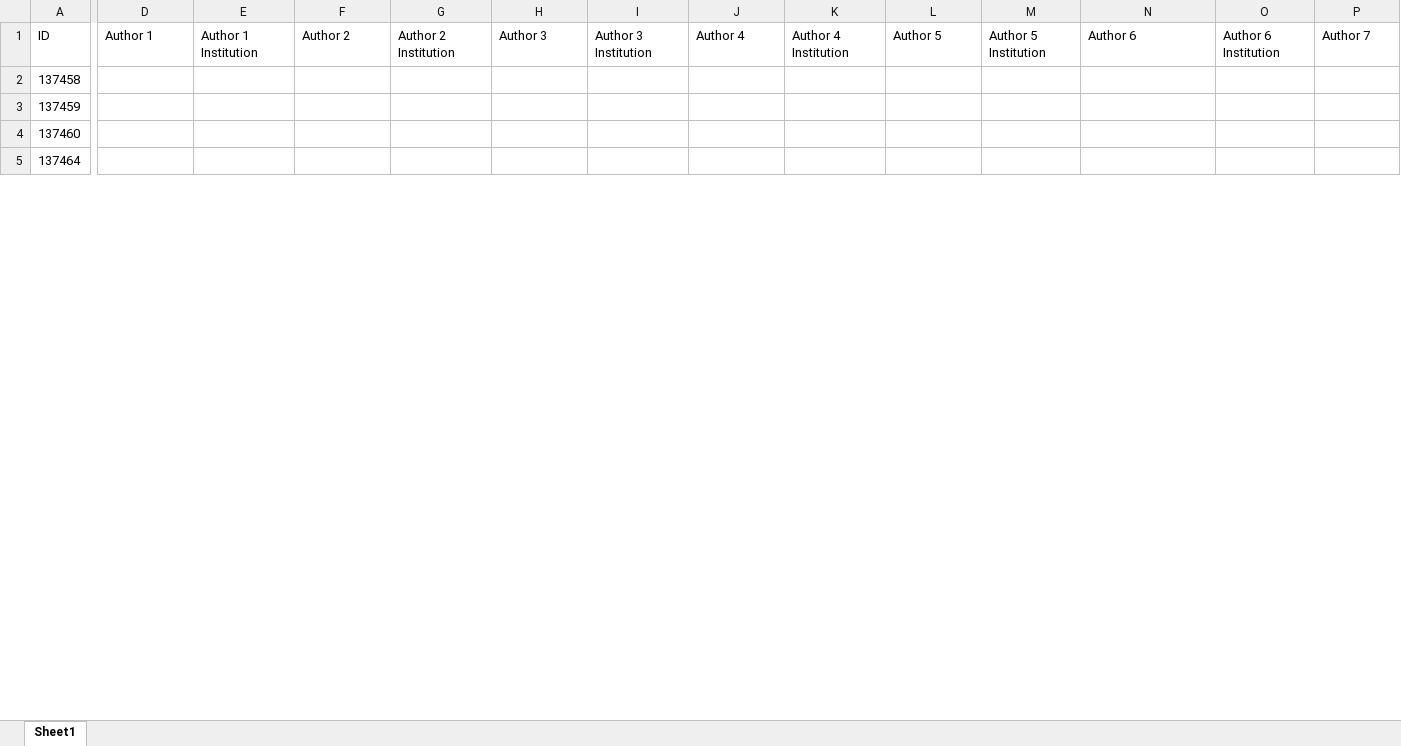
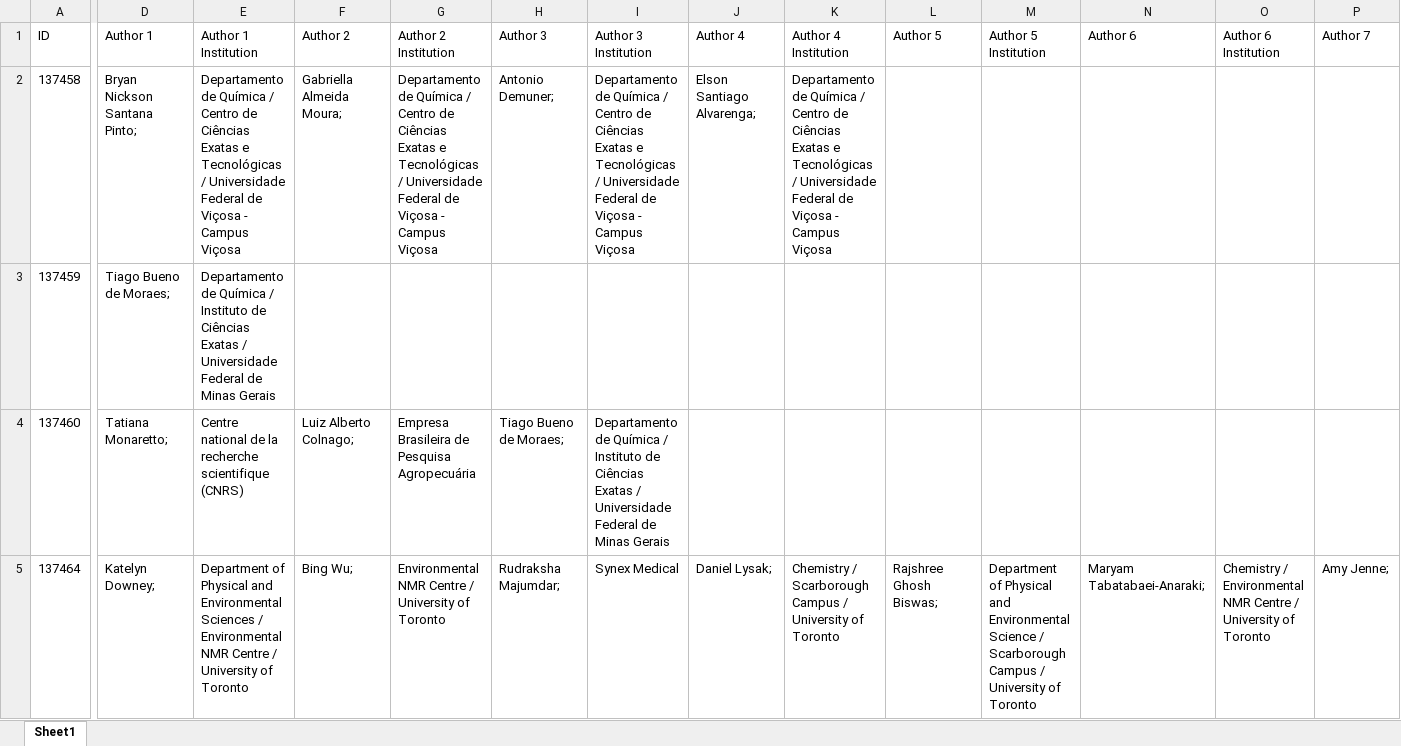
Before and after one commit to chuva-inc/exercicios-2024, an Excel workbook: php/result.xlsx, sheet Sheet1, drawn as a sheet; only a part is shown, gaps mark what is left out; values as stored, in another font and other column widths than the file's, no borders; the diff covers the shown part only; the diff names each change by its address in the sheet, - before the commit and + after, or states it on an @@ line.

```diff
--- a/php/result.xlsx (sheet Sheet1)
+++ b/php/result.xlsx (sheet Sheet1)
-D2 (Author 1): (empty)
+D2 (Author 1): Bryan Nickson Santana Pinto;
-E2 (Author 1 Institution): (empty)
+E2 (Author 1 Institution): Departamento de Química / Centro de Ciências Exatas e Tecnológicas / Universidade Federal de Viçosa - Campus Viçosa
-F2 (Author 2): (empty)
+F2 (Author 2): Gabriella Almeida Moura;
-G2 (Author 2 Institution): (empty)
+G2 (Author 2 Institution): Departamento de Química / Centro de Ciências Exatas e Tecnológicas / Universidade Federal de Viçosa - Campus Viçosa
-H2 (Author 3): (empty)
+H2 (Author 3): Antonio Demuner;
-I2 (Author 3 Institution): (empty)
+I2 (Author 3 Institution): Departamento de Química / Centro de Ciências Exatas e Tecnológicas / Universidade Federal de Viçosa - Campus Viçosa
-J2 (Author 4): (empty)
+J2 (Author 4): Elson Santiago Alvarenga;
-K2 (Author 4 Institution): (empty)
+K2 (Author 4 Institution): Departamento de Química / Centro de Ciências Exatas e Tecnológicas / Universidade Federal de Viçosa - Campus Viçosa
-D3 (Author 1): (empty)
+D3 (Author 1): Tiago Bueno de Moraes;
-E3 (Author 1 Institution): (empty)
+E3 (Author 1 Institution): Departamento de Química / Instituto de Ciências Exatas / Universidade Federal de Minas Gerais
-D4 (Author 1): (empty)
+D4 (Author 1): Tatiana Monaretto;
-E4 (Author 1 Institution): (empty)
+E4 (Author 1 Institution): Centre national de la recherche scientifique (CNRS)
-F4 (Author 2): (empty)
+F4 (Author 2): Luiz Alberto Colnago;
-G4 (Author 2 Institution): (empty)
+G4 (Author 2 Institution): Empresa Brasileira de Pesquisa Agropecuária
-H4 (Author 3): (empty)
+H4 (Author 3): Tiago Bueno de Moraes;
-I4 (Author 3 Institution): (empty)
+I4 (Author 3 Institution): Departamento de Química / Instituto de Ciências Exatas / Universidade Federal de Minas Gerais
-D5 (Author 1): (empty)
+D5 (Author 1): Katelyn Downey;
-E5 (Author 1 Institution): (empty)
+E5 (Author 1 Institution): Department of Physical and Environmental Sciences / Environmental NMR Centre / University of Toronto
-F5 (Author 2): (empty)
+F5 (Author 2): Bing Wu;
-G5 (Author 2 Institution): (empty)
+G5 (Author 2 Institution): Environmental NMR Centre / University of Toronto
-H5 (Author 3): (empty)
+H5 (Author 3): Rudraksha Majumdar;
-I5 (Author 3 Institution): (empty)
+I5 (Author 3 Institution): Synex Medical
-J5 (Author 4): (empty)
+J5 (Author 4): Daniel Lysak;
-K5 (Author 4 Institution): (empty)
+K5 (Author 4 Institution): Chemistry / Scarborough Campus / University of Toronto
-L5 (Author 5): (empty)
+L5 (Author 5): Rajshree Ghosh Biswas;
-M5 (Author 5 Institution): (empty)
+M5 (Author 5 Institution): Department of Physical and Environmental Science / Scarborough Campus / University of Toronto
-N5 (Author 6): (empty)
+N5 (Author 6): Maryam Tabatabaei-Anaraki;
-O5 (Author 6 Institution): (empty)
+O5 (Author 6 Institution): Chemistry / Environmental NMR Centre / University of Toronto
-P5 (Author 7): (empty)
+P5 (Author 7): Amy Jenne;
```
Also changed, not shown: 364 edited cells elsewhere in this sheet, 4 other files.
